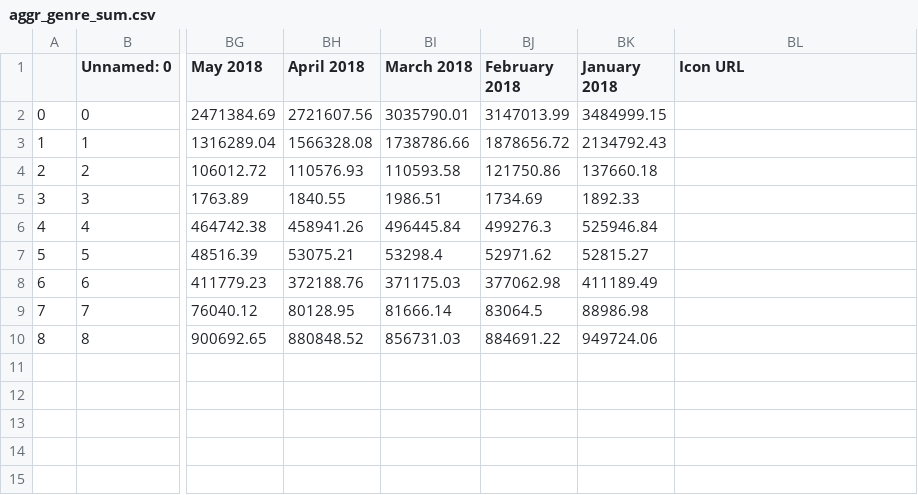
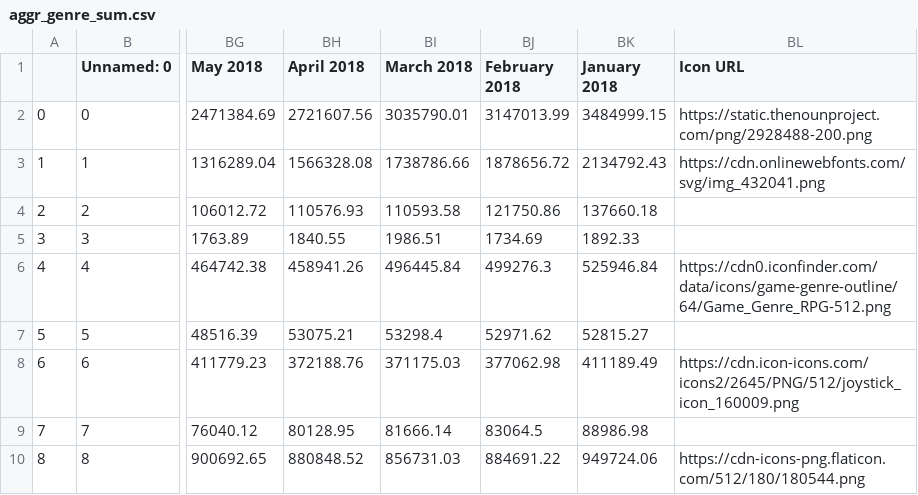
Before and after one commit to if4061-steam-dashboard/if4061-steam-dashboard.github.io, a CSV file: data/aggr_genre_sum.csv, drawn as a sheet; only a part is shown, gaps mark what is left out; the diff names each change by its address in the sheet, - before the commit and + after, or states it on an @@ line.

```diff
--- a/data/aggr_genre_sum.csv
+++ b/data/aggr_genre_sum.csv
-BL2 (Icon URL): (empty)
+BL2 (Icon URL): https://static.thenounproject.com/png/2928488-200.png
-BL3 (Icon URL): (empty)
+BL3 (Icon URL): https://cdn.onlinewebfonts.com/svg/img_432041.png
-BL6 (Icon URL): (empty)
+BL6 (Icon URL): https://cdn0.iconfinder.com/data/icons/game-genre-outline/64/Game_Genre_RPG-512.png
-BL8 (Icon URL): (empty)
+BL8 (Icon URL): https://cdn.icon-icons.com/icons2/2645/PNG/512/joystick_icon_160009.png
-BL10 (Icon URL): (empty)
+BL10 (Icon URL): https://cdn-icons-png.flaticon.com/512/180/180544.png
```
Also changed, not shown: data/genres/education.csv, 8 other files.
